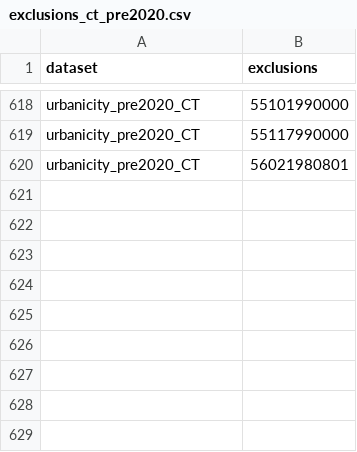
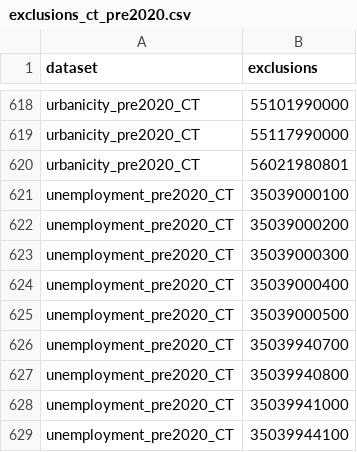
Before and after one commit to BasisResearch/cities, a CSV file: data/raw/exclusions_ct_pre2020.csv, drawn as a sheet; only a part is shown, gaps mark what is left out; the diff names each change by its address in the sheet, - before the commit and + after, or states it on an @@ line.

Commit message:
cleaning unemployment, lint

```diff
--- a/data/raw/exclusions_ct_pre2020.csv
+++ b/data/raw/exclusions_ct_pre2020.csv
+row 621: unemployment_pre2020_CT | 35039000100
+row 622: unemployment_pre2020_CT | 35039000200
+row 623: unemployment_pre2020_CT | 35039000300
+row 624: unemployment_pre2020_CT | 35039000400
+row 625: unemployment_pre2020_CT | 35039000500
+row 626: unemployment_pre2020_CT | 35039940700
+row 627: unemployment_pre2020_CT | 35039940800
+row 628: unemployment_pre2020_CT | 35039941000
+row 629: unemployment_pre2020_CT | 35039944100
```
Also changed, not shown: 12 other files.
